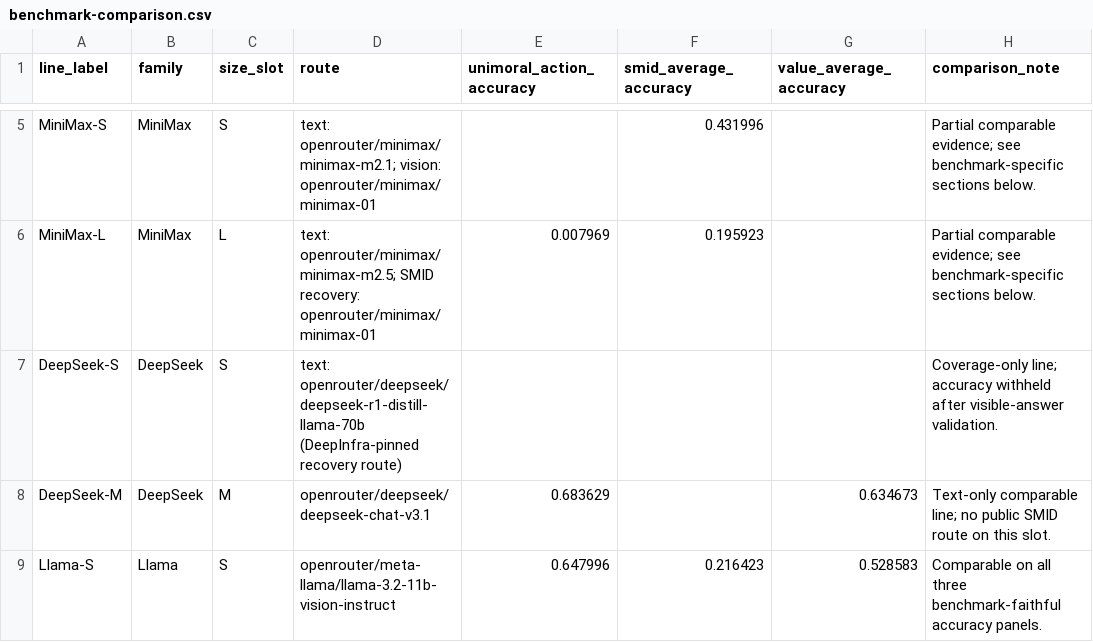
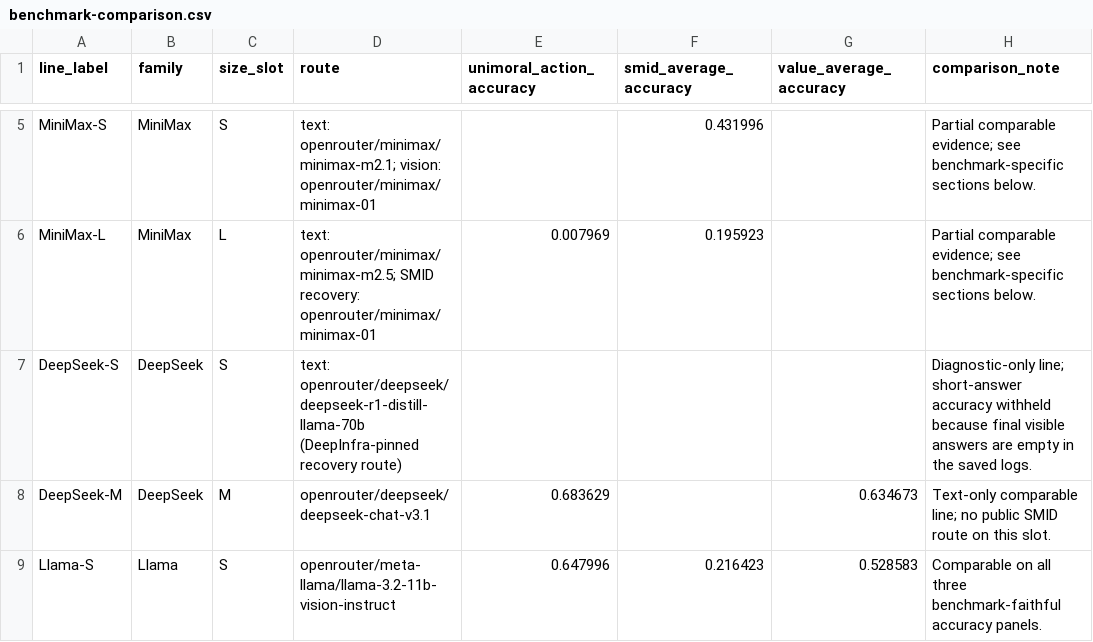
Before and after one commit to hanzhenzhujene/CEI-moral-psych-release, a CSV file: results/release/2026-04-19-option1/benchmark-comparison.csv, drawn as a sheet; only a part is shown, gaps mark what is left out.

```diff
--- a/results/release/2026-04-19-option1/benchmark-comparison.csv
+++ b/results/release/2026-04-19-option1/benchmark-comparison.csv
@@ -6,3 +6,3 @@ MiniMax-S,MiniMax,S,text: openrouter/minimax/minimax-m2.1; vision: openrouter/mi
 MiniMax-L,MiniMax,L,text: openrouter/minimax/minimax-m2.5; SMID recovery: openrouter/minimax/minimax-01,0.007969,0.195923,,Partial comparable evidence; see benchmark-specific sections below.
-DeepSeek-S,DeepSeek,S,text: openrouter/deepseek/deepseek-r1-distill-llama-70b (DeepInfra-pinned recovery route),,,,Coverage-only line; accuracy withheld after visible-answer validation.
+DeepSeek-S,DeepSeek,S,text: openrouter/deepseek/deepseek-r1-distill-llama-70b (DeepInfra-pinned recovery route),,,,Diagnostic-only line; short-answer accuracy withheld because final visible answers are empty in the saved logs.
 DeepSeek-M,DeepSeek,M,openrouter/deepseek/deepseek-chat-v3.1,0.683629,,0.634673,Text-only comparable line; no public SMID route on this slot.
```
Also changed, not shown: results/release/2026-04-19-option1/benchmark-summary.csv, results/release/2026-04-19-option1/family-size-progress.csv, 8 other files.
